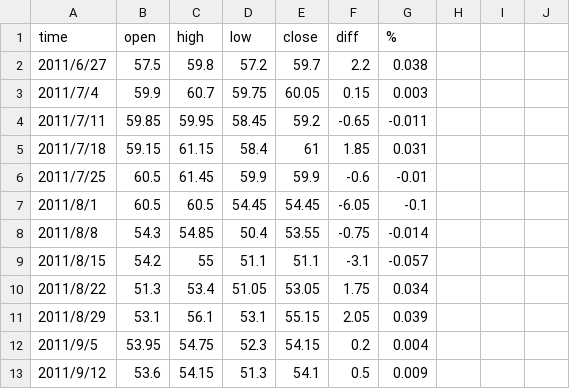
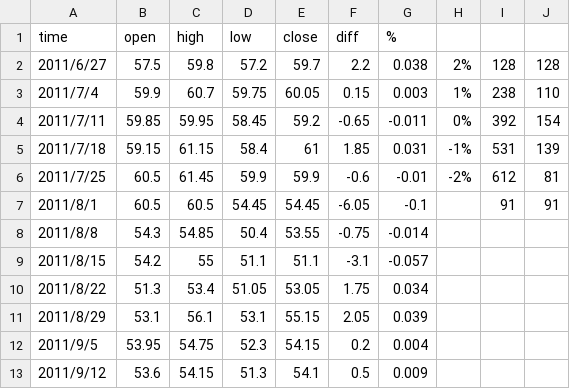
Before and after one commit to Gbearup/HTML, a CSV file: 140211/data/old_diff.csv, drawn as a sheet; only a part is shown; the diff names each change by its address in the sheet, - before the commit and + after, or states it on an @@ line.

```diff
--- a/140211/data/old_diff.csv
+++ b/140211/data/old_diff.csv
-H2: (empty)
+H2: 2%
-I2: (empty)
+I2: 128
-J2: (empty)
+J2: 128
-H3: (empty)
+H3: 1%
-I3: (empty)
+I3: 238
-J3: (empty)
+J3: 110
-H4: (empty)
+H4: 0%
-I4: (empty)
+I4: 392
-J4: (empty)
+J4: 154
-H5: (empty)
+H5: -1%
-I5: (empty)
+I5: 531
-J5: (empty)
+J5: 139
-H6: (empty)
+H6: -2%
-I6: (empty)
+I6: 612
-J6: (empty)
+J6: 81
-I7: (empty)
+I7: 91
-J7: (empty)
+J7: 91
```
Also changed, not shown: 1 other file.
